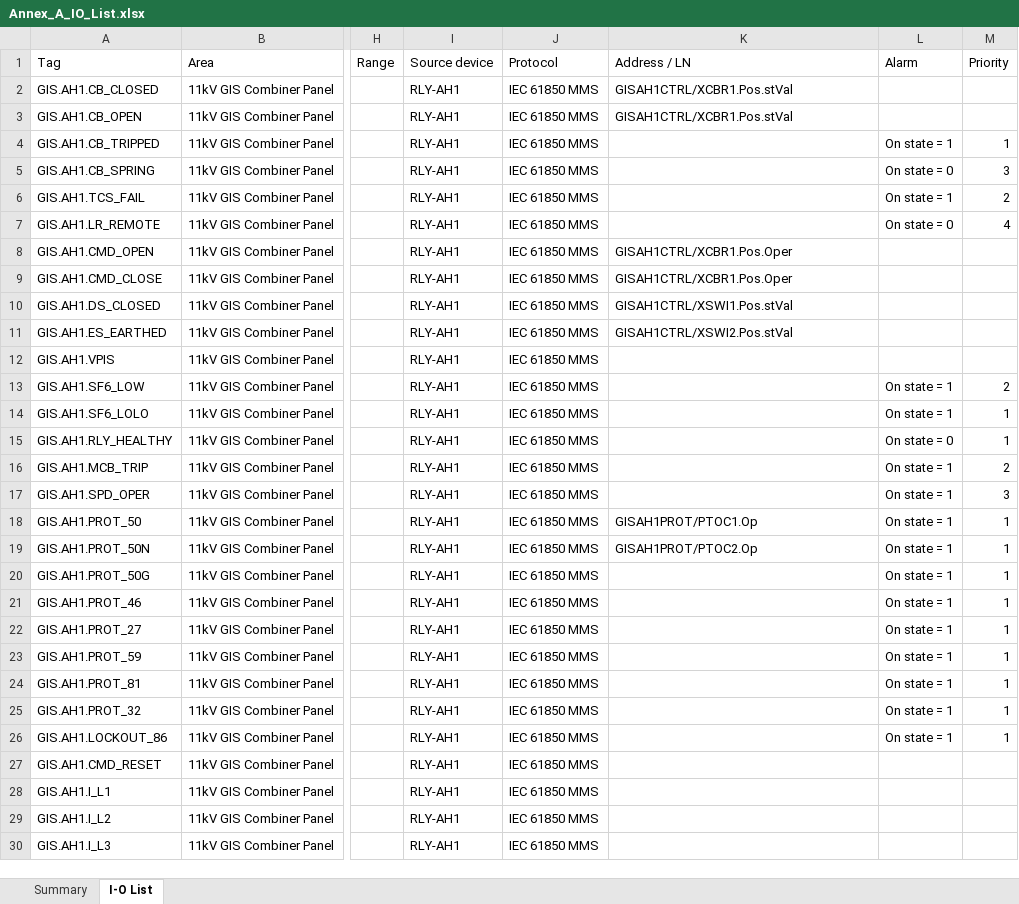
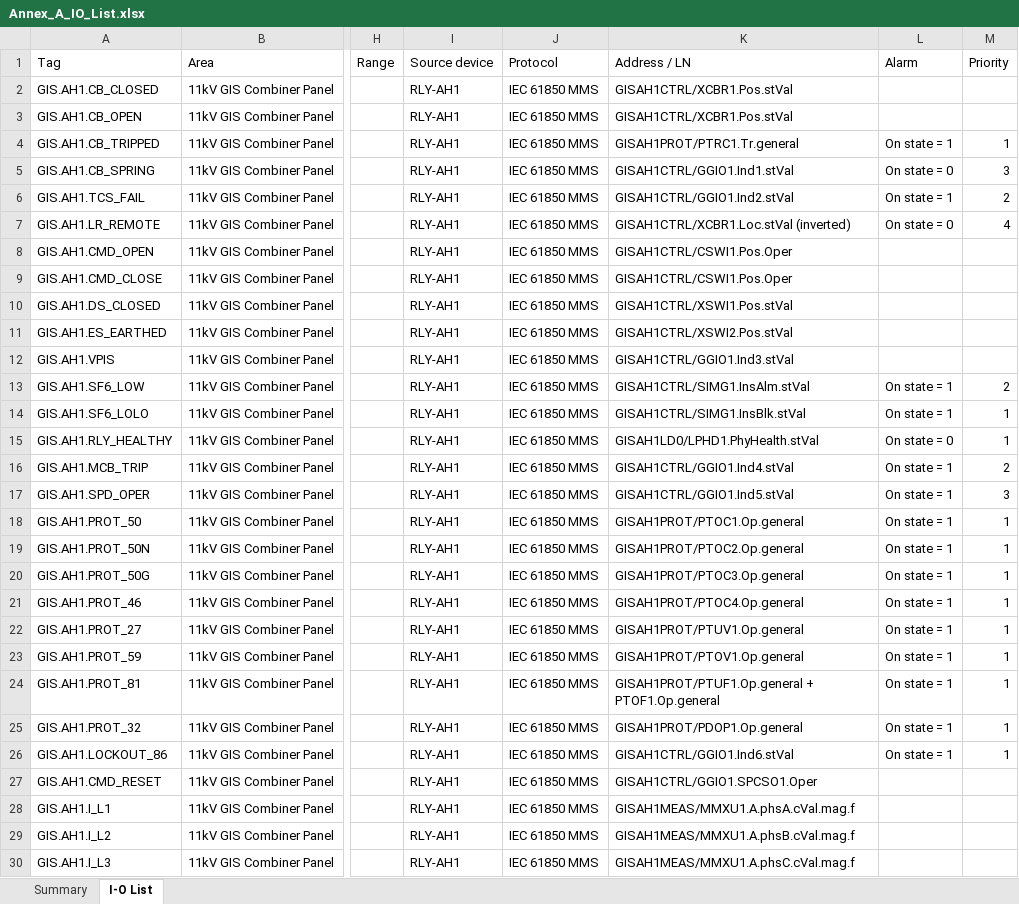
Before and after one commit to Elisha-F/Scada_project, an Excel workbook: docs/Annex_A_IO_List.xlsx, sheet I-O List, drawn as a sheet; only a part is shown, gaps mark what is left out; values as stored, in another font and other column widths than the file's, no cell formats; the diff covers the shown part only; the diff names each change by its address in the sheet, - before the commit and + after, or states it on an @@ line.

```diff
--- a/docs/Annex_A_IO_List.xlsx (sheet I-O List)
+++ b/docs/Annex_A_IO_List.xlsx (sheet I-O List)
-K4 (Address / LN): (empty)
+K4 (Address / LN): GISAH1PROT/PTRC1.Tr.general
-K5 (Address / LN): (empty)
+K5 (Address / LN): GISAH1CTRL/GGIO1.Ind1.stVal
-K6 (Address / LN): (empty)
+K6 (Address / LN): GISAH1CTRL/GGIO1.Ind2.stVal
-K7 (Address / LN): (empty)
+K7 (Address / LN): GISAH1CTRL/XCBR1.Loc.stVal (inverted)
-K8:K9 (Address / LN): GISAH1CTRL/XCBR1.Pos.Oper
+K8:K9 (Address / LN): GISAH1CTRL/CSWI1.Pos.Oper
-K12 (Address / LN): (empty)
+K12 (Address / LN): GISAH1CTRL/GGIO1.Ind3.stVal
-K13 (Address / LN): (empty)
+K13 (Address / LN): GISAH1CTRL/SIMG1.InsAlm.stVal
-K14 (Address / LN): (empty)
+K14 (Address / LN): GISAH1CTRL/SIMG1.InsBlk.stVal
-K15 (Address / LN): (empty)
+K15 (Address / LN): GISAH1LD0/LPHD1.PhyHealth.stVal
-K16 (Address / LN): (empty)
+K16 (Address / LN): GISAH1CTRL/GGIO1.Ind4.stVal
-K17 (Address / LN): (empty)
+K17 (Address / LN): GISAH1CTRL/GGIO1.Ind5.stVal
-K18 (Address / LN): GISAH1PROT/PTOC1.Op
+K18 (Address / LN): GISAH1PROT/PTOC1.Op.general
-K19 (Address / LN): GISAH1PROT/PTOC2.Op
+K19 (Address / LN): GISAH1PROT/PTOC2.Op.general
-K20 (Address / LN): (empty)
+K20 (Address / LN): GISAH1PROT/PTOC3.Op.general
-K21 (Address / LN): (empty)
+K21 (Address / LN): GISAH1PROT/PTOC4.Op.general
-K22 (Address / LN): (empty)
+K22 (Address / LN): GISAH1PROT/PTUV1.Op.general
-K23 (Address / LN): (empty)
+K23 (Address / LN): GISAH1PROT/PTOV1.Op.general
-K24 (Address / LN): (empty)
+K24 (Address / LN): GISAH1PROT/PTUF1.Op.general + PTOF1.Op.general
-K25 (Address / LN): (empty)
+K25 (Address / LN): GISAH1PROT/PDOP1.Op.general
-K26 (Address / LN): (empty)
+K26 (Address / LN): GISAH1CTRL/GGIO1.Ind6.stVal
-K27 (Address / LN): (empty)
+K27 (Address / LN): GISAH1CTRL/GGIO1.SPCSO1.Oper
-K28 (Address / LN): (empty)
+K28 (Address / LN): GISAH1MEAS/MMXU1.A.phsA.cVal.mag.f
-K29 (Address / LN): (empty)
+K29 (Address / LN): GISAH1MEAS/MMXU1.A.phsB.cVal.mag.f
-K30 (Address / LN): (empty)
+K30 (Address / LN): GISAH1MEAS/MMXU1.A.phsC.cVal.mag.f
```
Also changed, not shown: 13 added rows, 4 removed rows and 324 edited cells elsewhere in this sheet, sheet Summary, cell formats, 8 other files.
